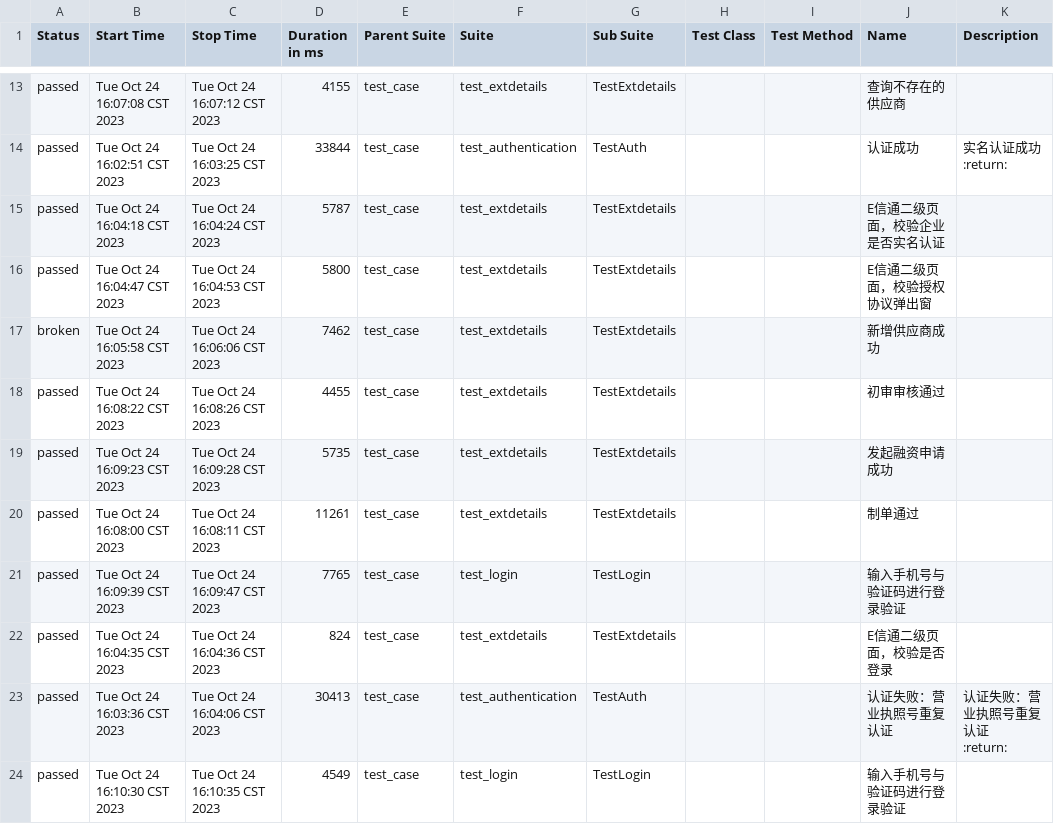
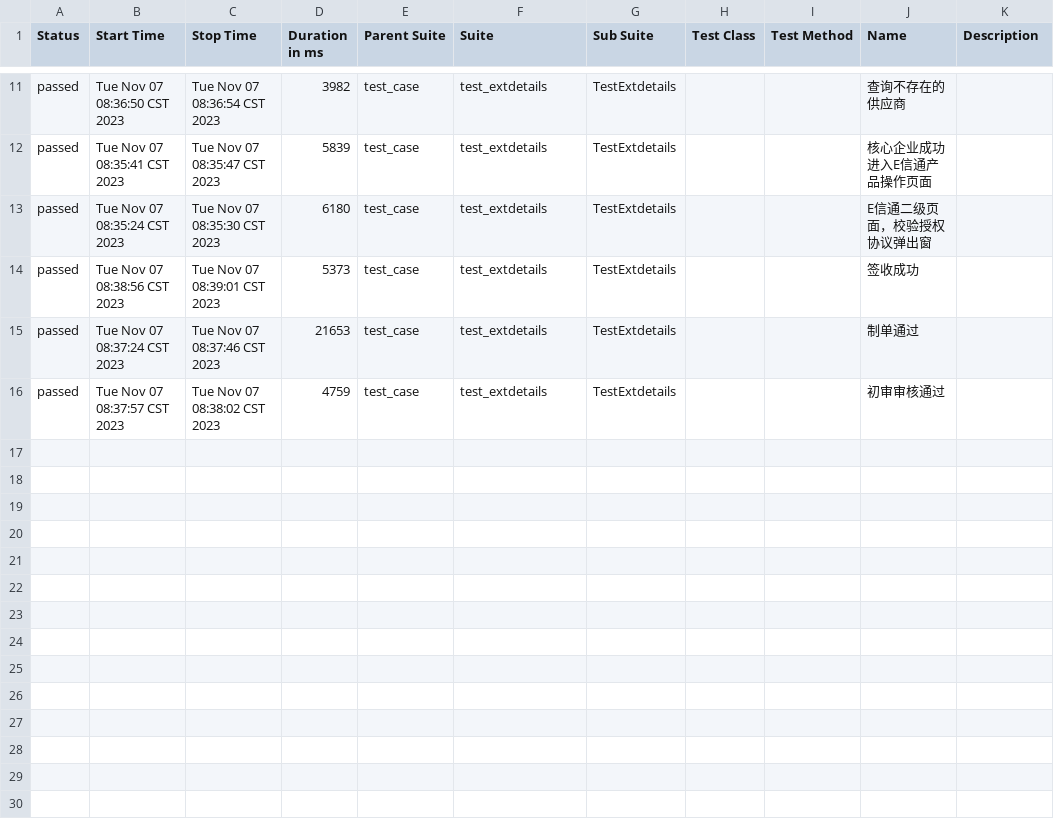
Before and after one commit to shencheng1021/TLSK_UI_autotest, a CSV file: reports/data/suites.csv, drawn as a sheet; only a part is shown, gaps mark what is left out; the diff covers the shown part only.

```diff
--- a/reports/data/suites.csv
+++ b/reports/data/suites.csv
@@ -13,18 +11,6 @@
-"passed","Tue Oct 24 16:07:08 CST 2023","Tue Oct 24 16:07:12 CST 2023","4155","test_case","test_extdetails","TestExtdetails","","","查询不存在的供应商",""
-"passed","Tue Oct 24 16:02:51 CST 2023","Tue Oct 24 16:03:25 CST 2023","33844","test_case","test_authentication","TestAuth","","","认证成功","
-        实名认证成功
-        :return:
-        "
-"passed","Tue Oct 24 16:04:18 CST 2023","Tue Oct 24 16:04:24 CST 2023","5787","test_case","test_extdetails","TestExtdetails","","","E信通二级页面，校验企业是否实名认证",""
-"passed","Tue Oct 24 16:04:47 CST 2023","Tue Oct 24 16:04:53 CST 2023","5800","test_case","test_extdetails","TestExtdetails","","","E信通二级页面，校验授权协议弹出窗",""
-"broken","Tue Oct 24 16:05:58 CST 2023","Tue Oct 24 16:06:06 CST 2023","7462","test_case","test_extdetails","TestExtdetails","","","新增供应商成功",""
-"passed","Tue Oct 24 16:08:22 CST 2023","Tue Oct 24 16:08:26 CST 2023","4455","test_case","test_extdetails","TestExtdetails","","","初审审核通过",""
-"passed","Tue Oct 24 16:09:23 CST 2023","Tue Oct 24 16:09:28 CST 2023","5735","test_case","test_extdetails","TestExtdetails","","","发起融资申请成功",""
-"passed","Tue Oct 24 16:08:00 CST 2023","Tue Oct 24 16:08:11 CST 2023","11261","test_case","test_extdetails","TestExtdetails","","","制单通过",""
-"passed","Tue Oct 24 16:09:39 CST 2023","Tue Oct 24 16:09:47 CST 2023","7765","test_case","test_login","TestLogin","","","输入手机号与验证码进行登录验证",""
-"passed","Tue Oct 24 16:04:35 CST 2023","Tue Oct 24 16:04:36 CST 2023","824","test_case","test_extdetails","TestExtdetails","","","E信通二级页面，校验是否登录",""
-"passed","Tue Oct 24 16:03:36 CST 2023","Tue Oct 24 16:04:06 CST 2023","30413","test_case","test_authentication","TestAuth","","","认证失败：营业执照号重复认证","
-        认证失败：营业执照号重复认证
-        :return:
-        "
-"passed","Tue Oct 24 16:10:30 CST 2023","Tue Oct 24 16:10:35 CST 2023","4549","test_case","test_login","TestLogin","","","输入手机号与验证码进行登录验证",""
+"passed","Tue Nov 07 08:36:50 CST 2023","Tue Nov 07 08:36:54 CST 2023","3982","test_case","test_extdetails","TestExtdetails","","","查询不存在的供应商",""
+"passed","Tue Nov 07 08:35:41 CST 2023","Tue Nov 07 08:35:47 CST 2023","5839","test_case","test_extdetails","TestExtdetails","","","核心企业成功进入E信通产品操作页面",""
+"passed","Tue Nov 07 08:35:24 CST 2023","Tue Nov 07 08:35:30 CST 2023","6180","test_case","test_extdetails","TestExtdetails","","","E信通二级页面，校验授权协议弹出窗",""
+"passed","Tue Nov 07 08:38:56 CST 2023","Tue Nov 07 08:39:01 CST 2023","5373","test_case","test_extdetails","TestExtdetails","","","签收成功",""
+"passed","Tue Nov 07 08:37:24 CST 2023","Tue Nov 07 08:37:46 CST 2023","21653","test_case","test_extdetails","TestExtdetails","","","制单通过",""
+"passed","Tue Nov 07 08:37:57 CST 2023","Tue Nov 07 08:38:02 CST 2023","4759","test_case","test_extdetails","TestExtdetails","","","初审审核通过",""
```
Also changed, not shown: 2 added rows, 4 removed rows and 25 edited cells elsewhere in this file, 28 other files.
